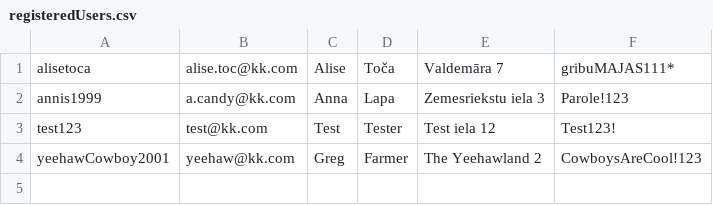
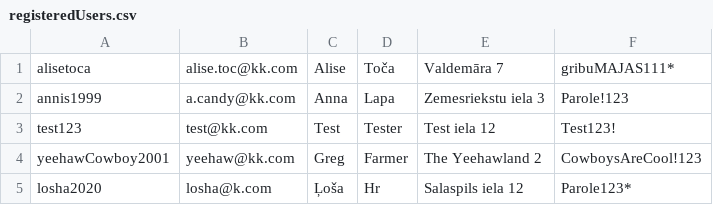
Before and after one commit to VadimsMalickis/notspringyveikals, a CSV file: CSV/registeredUsers.csv, drawn as a sheet.

```diff
--- a/CSV/registeredUsers.csv
+++ b/CSV/registeredUsers.csv
@@ -4 +4,2 @@ test123,test@kk.com,Test,Tester,Test iela 12,Test123!
 yeehawCowboy2001,yeehaw@kk.com,Greg,Farmer,The Yeehawland 2,CowboysAreCool!123
+losha2020,losha@k.com,Ļoša,Hr,Salaspils iela 12,Parole123*
```
Also changed, not shown: Checks/yeehawCowboy2001.csv, 14 other files.
